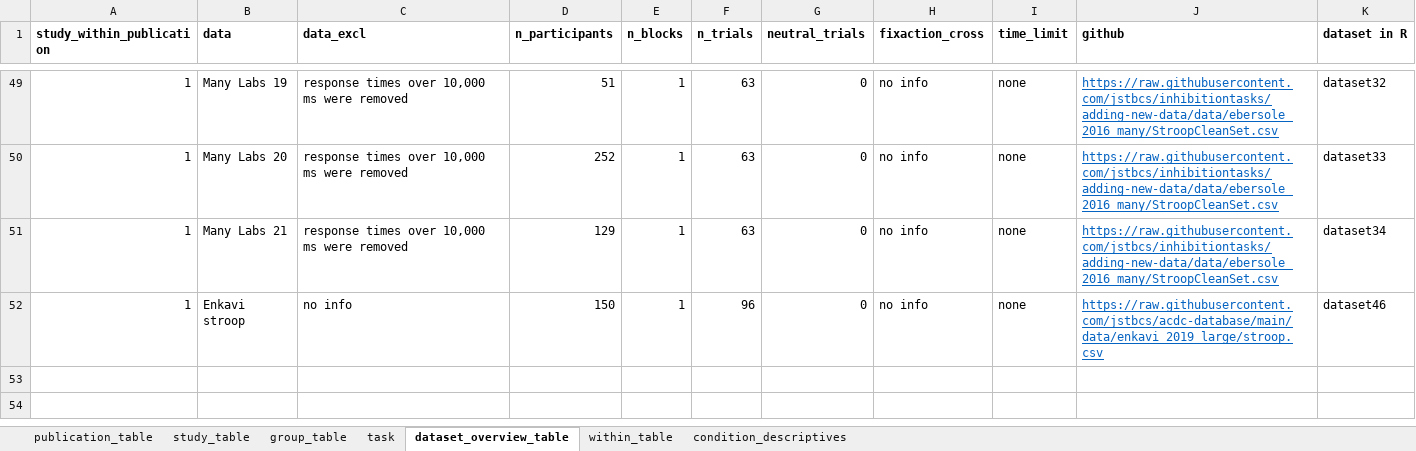
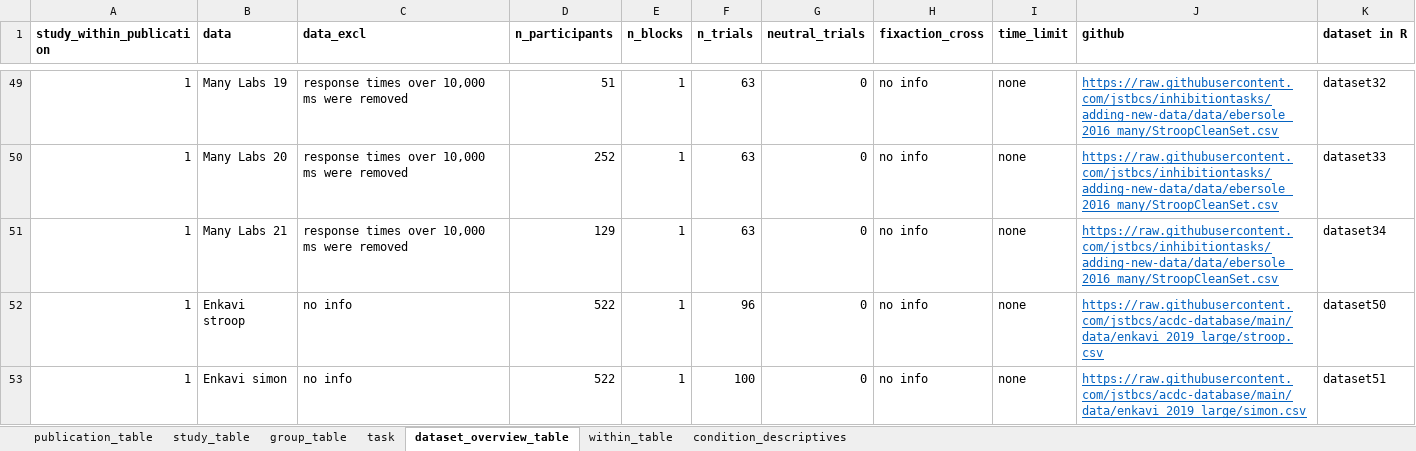
Before and after one commit to jstbcs/acdc-database, an Excel workbook: Create_db/add_data/Book.xlsx, sheet dataset_overview_table, drawn as a sheet; only a part is shown, gaps mark what is left out; values as stored, in another font and other column widths than the file's, no borders; the diff names each change by its address in the sheet, - before the commit and + after, or states it on an @@ line.

Commit message:
Add enkavi simon retest data

```diff
--- a/Create_db/add_data/Book.xlsx (sheet dataset_overview_table)
+++ b/Create_db/add_data/Book.xlsx (sheet dataset_overview_table)
-D52 (n_participants): 150
+D52 (n_participants): 522
-K52 (dataset in R): dataset46
+K52 (dataset in R): dataset50
+row 53: 1 | Enkavi simon | no info | 522 | 1 | 100 | 0 | no info | none | https://raw.githubusercontent.com/jstbcs/acdc-database/main/data/enkavi_2019_large/simon.csv | dataset51
```
Also changed, not shown: sheet condition_descriptives, sheet within_table, sheet group_table, sheet task, 2 other files.
